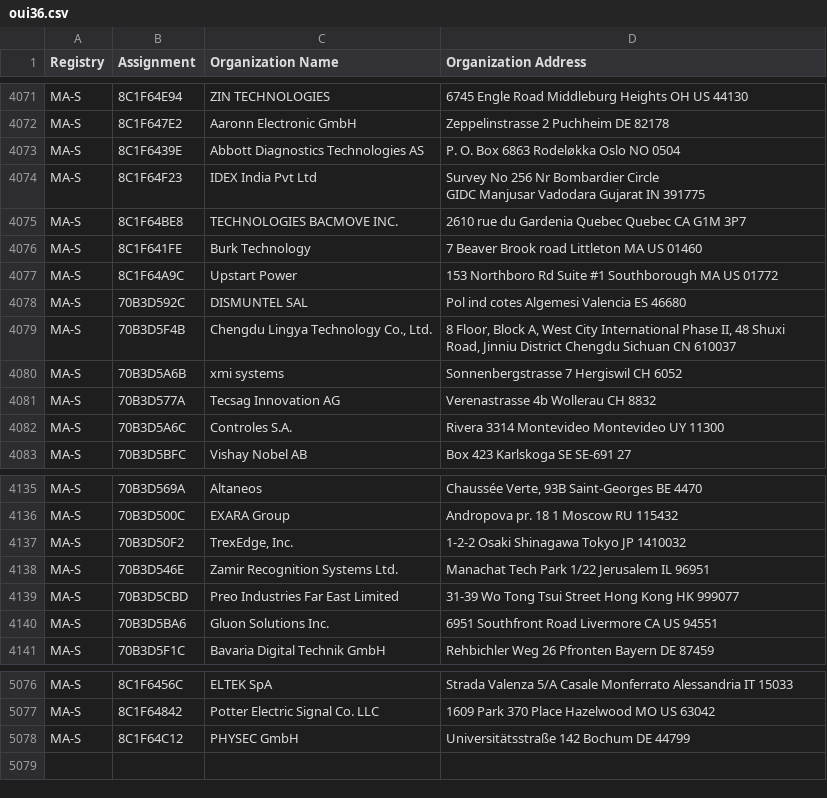
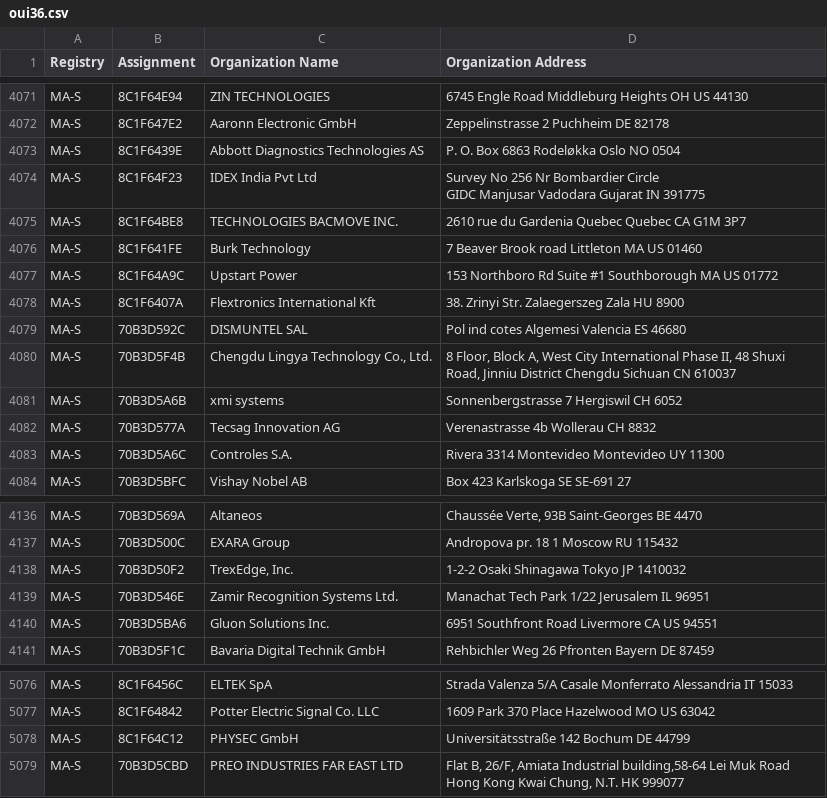
Before and after one commit to 955a0/MACAddress, a CSV file: oui36.csv, drawn as a sheet; only a part is shown, gaps mark what is left out; removed rows and columns are numbered as before the commit, all else as after; the diff names each change by its address in the sheet, - before the commit and + after, or states it on an @@ line.

```diff
--- a/oui36.csv
+++ b/oui36.csv
+row 4078: MA-S | 8C1F6407A | Flextronics International Kft | 38. Zrinyi Str. Zalaegerszeg Zala HU 8900
-row 4139: MA-S | 70B3D5CBD | Preo Industries Far East Limited | 31-39 Wo Tong Tsui Street Hong Kong HK 999077
+row 5079: MA-S | 70B3D5CBD | PREO INDUSTRIES FAR EAST LTD | Flat B, 26/F, Amiata Industrial building,58-64 Lei Muk Road Hong Kong Kwai Chung, N.T. HK 999077
```
Also changed, not shown: mam.csv, 1 other file.
